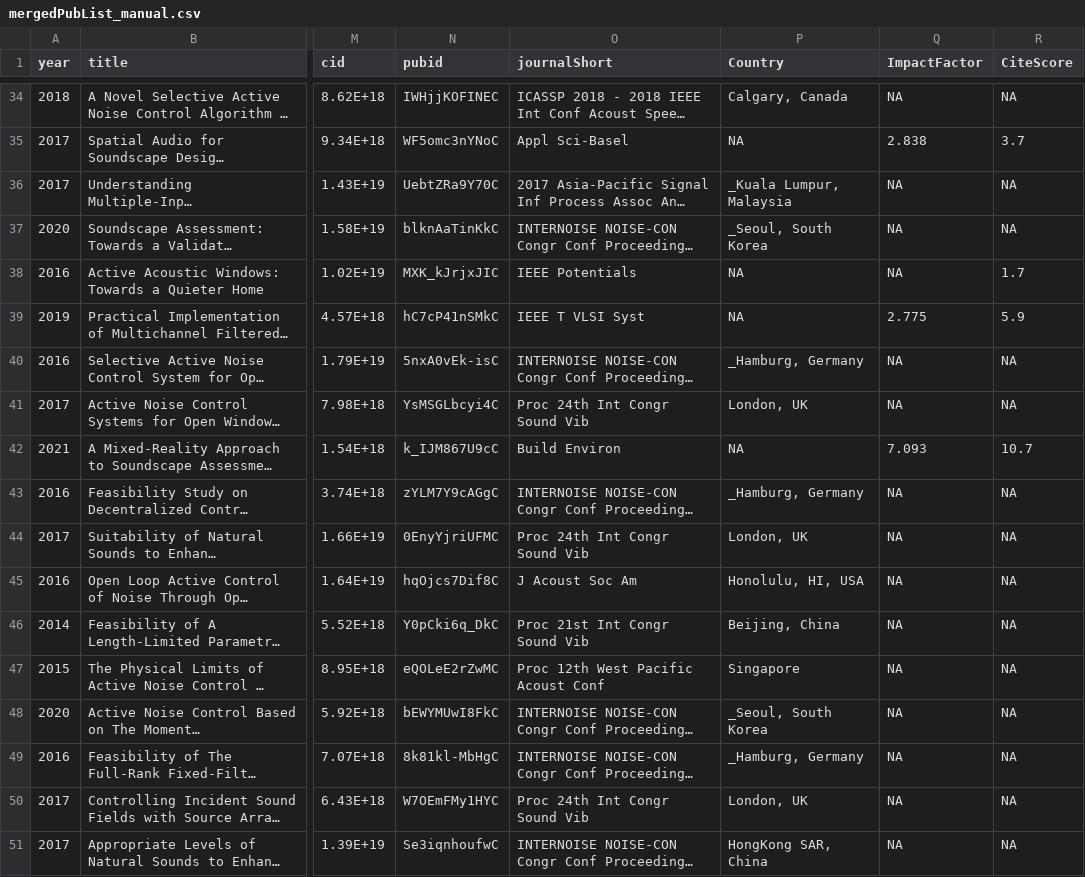
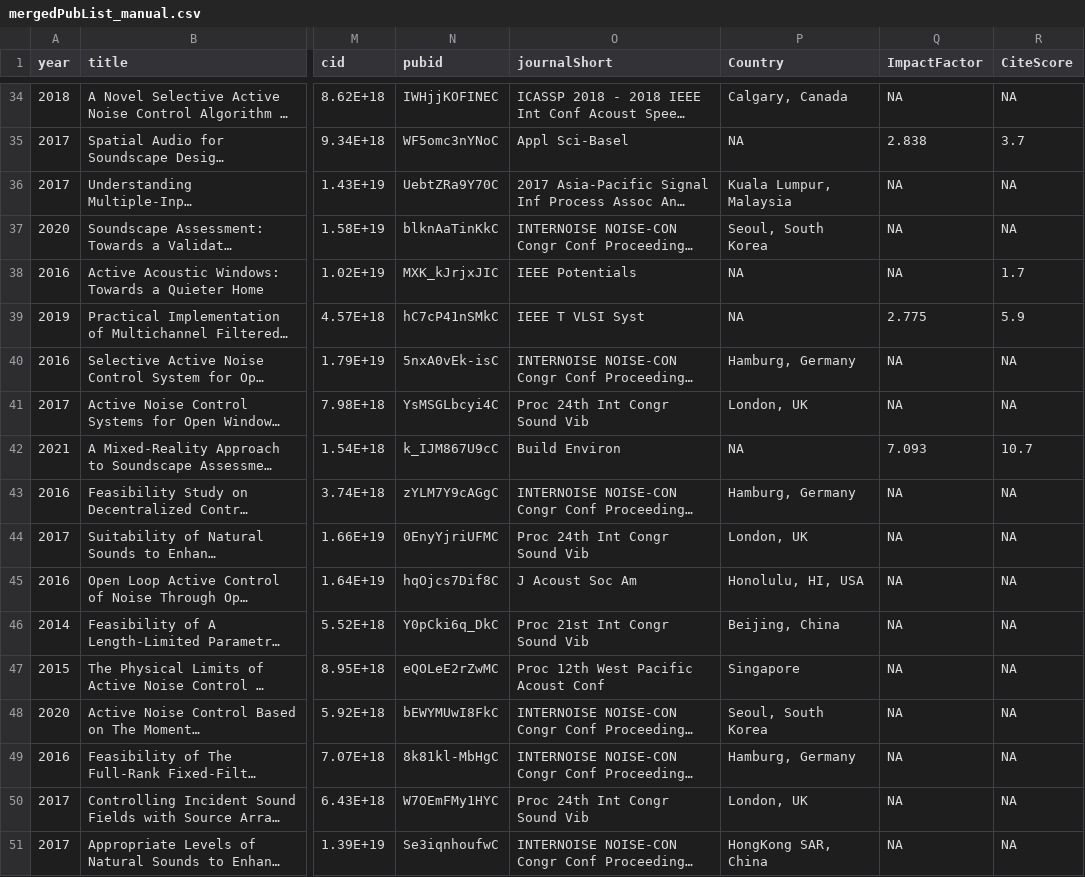
Before and after one commit to bhanlam/bhanlam.github.io, a CSV file: data/mergedPubList_manual.csv, drawn as a sheet; only a part is shown, gaps mark what is left out; long unchanged cells end in …; the diff covers the shown part only; the diff names each change by its address in the sheet, - before the commit and + after, or states it on an @@ line.

```diff
--- a/data/mergedPubList_manual.csv
+++ b/data/mergedPubList_manual.csv
-P36 (Country): _Kuala Lumpur, Malaysia
+P36 (Country): Kuala Lumpur, Malaysia
-P37 (Country): _Seoul, South Korea
+P37 (Country): Seoul, South Korea
-P40 (Country): _Hamburg, Germany
+P40 (Country): Hamburg, Germany
-P43 (Country): _Hamburg, Germany
+P43 (Country): Hamburg, Germany
-P48 (Country): _Seoul, South Korea
+P48 (Country): Seoul, South Korea
-P49 (Country): _Hamburg, Germany
+P49 (Country): Hamburg, Germany
```
Also changed, not shown: 8 edited cells elsewhere in this file, 5 other files.
